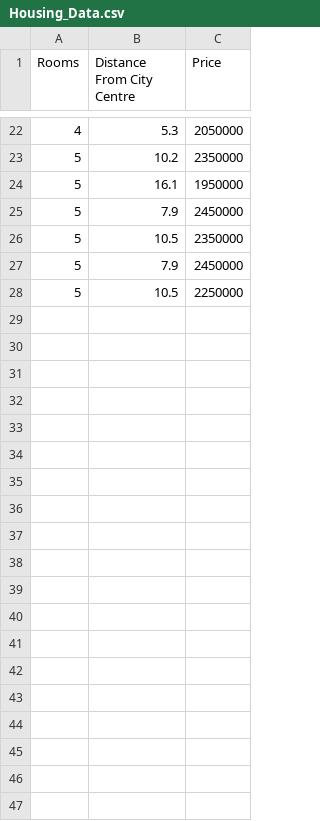
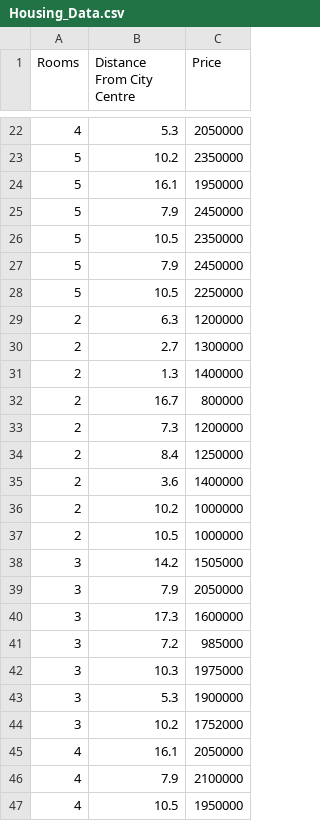
Before and after one commit to rahuldeo03/Housing_Price_Predictor, a CSV file: Housing_Data.csv, drawn as a sheet; only a part is shown, gaps mark what is left out; the diff covers the shown part only.

```diff
--- a/Housing_Data.csv
+++ b/Housing_Data.csv
@@ -28 +28,20 @@ Rooms,Distance From City Centre,Price
 5,10.5,2250000
+2,6.3,1200000
+2,2.7,1300000
+2,1.3,1400000
+2,16.7,800000
+2,7.3,1200000
+2,8.4,1250000
+2,3.6,1400000
+2,10.2,1000000
+2,10.5,1000000
+3,14.2,1505000
+3,7.9,2050000
+3,17.3,1600000
+3,7.2,985000
+3,10.3,1975000
+3,5.3,1900000
+3,10.2,1752000
+4,16.1,2050000
+4,7.9,2100000
+4,10.5,1950000
```
Also changed, not shown: 35 added rows elsewhere in this file, 1 other file.
